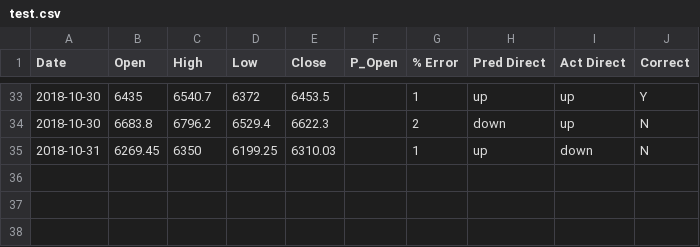
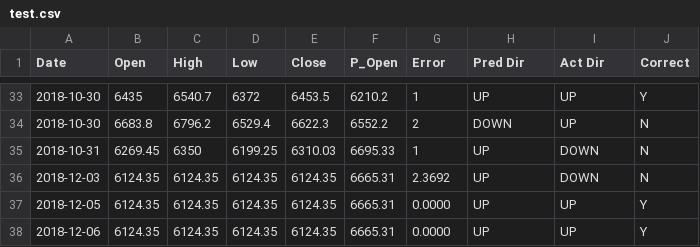
Before and after one commit to ANTZ314/prediction, a CSV file: API/test.csv, drawn as a sheet; only a part is shown, gaps mark what is left out; the diff covers the shown part only.

```diff
--- a/API/test.csv
+++ b/API/test.csv
@@ -1 +1 @@
-Date,Open,High,Low,Close,P_Open,% Error,Pred Direct,Act Direct,Correct
+Date,Open,High,Low,Close,P_Open,Error,Pred Dir,Act Dir,Correct
@@ -33,3 +33,6 @@ Date,Open,High,Low,Close,P_Open,% Error,Pred Direct,Act Direct,Correct
-2018-10-30,6435,6540.7,6372,6453.5,,1,up,up,Y
-2018-10-30,6683.8,6796.2,6529.4,6622.3,,2,down,up,N
-2018-10-31,6269.45,6350,6199.25,6310.03,,1,up,down,N
+2018-10-30,6435,6540.7,6372,6453.5,6210.2,1,UP,UP,Y
+2018-10-30,6683.8,6796.2,6529.4,6622.3,6552.2,2,DOWN,UP,N
+2018-10-31,6269.45,6350,6199.25,6310.03,6695.33,1,UP,DOWN,N
+2018-12-03,6124.35,6124.35,6124.35,6124.35,6665.31,2.3692,UP,DOWN,N
+2018-12-05,6124.35,6124.35,6124.35,6124.35,6665.31,0.0000,UP,UP,Y
+2018-12-06,6124.35,6124.35,6124.35,6124.35,6665.31,0.0000,UP,UP,Y
```
Also changed, not shown: 50 edited cells elsewhere in this file, 7 other files.
